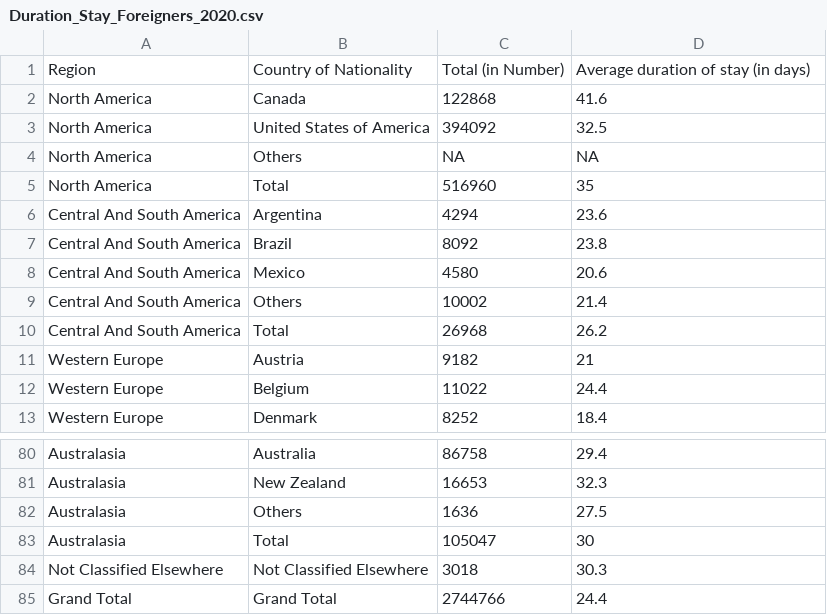
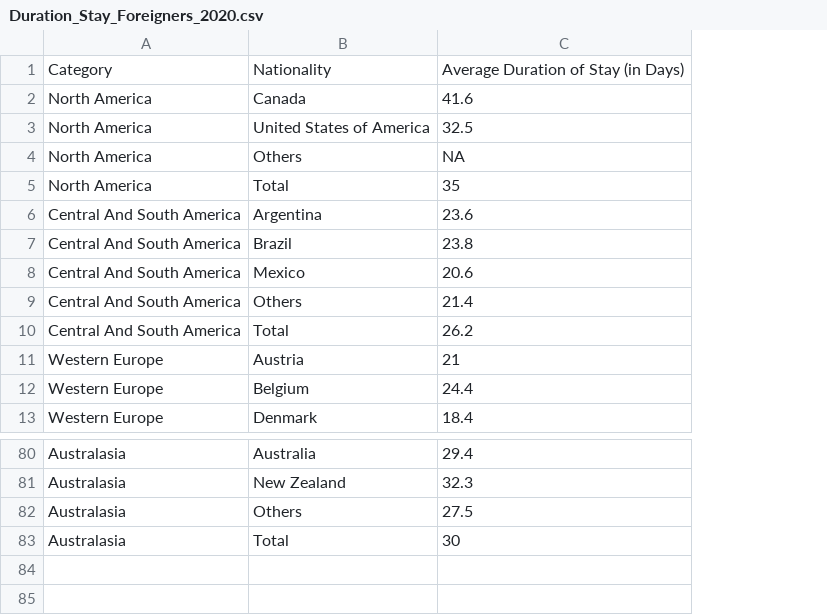
Before and after one commit to baranidharan-g23/snowflake_hackathon, a CSV file: Datasets/Stay_Duration/Duration_Stay_Foreigners_2020.csv, drawn as a sheet; only a part is shown, gaps mark what is left out; removed rows and columns are numbered as before the commit, all else as after; the diff names each change by its address in the sheet, - before the commit and + after, or states it on an @@ line.

```diff
--- a/Datasets/Stay_Duration/Duration_Stay_Foreigners_2020.csv
+++ b/Datasets/Stay_Duration/Duration_Stay_Foreigners_2020.csv
-column C, rows 2-13: 122868 | 394092 | NA | 516960 | 4294 | 8092 | 4580 | 10002 | 26968 | 9182 | 11022 | 8252; rows 80-83: 86758 | 16653 | 1636 | 105047
-row 1: Region | Country of Nationality | Total (in Number) | Average duration of stay (in days)
+row 1: Category | Nationality | Average Duration of Stay (in Days)
-row 84: Not Classified Elsewhere | Not Classified Elsewhere | 3018 | 30.3
-row 85: Grand Total | Grand Total | 2744766 | 24.4
```
Also changed, not shown: Datasets/Stay_Duration/Duration_Stay_Foreigners_2017.csv, Datasets/Stay_Duration/Duration_Stay_Foreigners_2019.csv, 6 other files.
